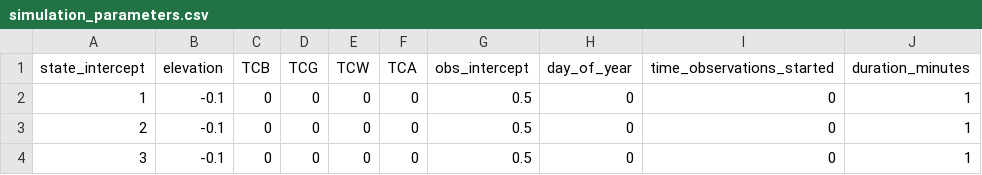
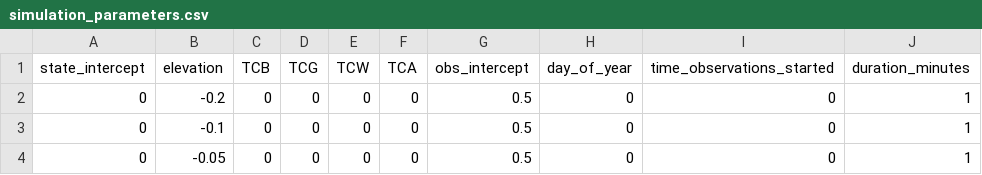
Before and after one commit to nahian-ahmed/Site-Clustering, a CSV file: config/simulation_parameters.csv, drawn as a sheet; only a part is shown; the diff names each change by its address in the sheet, - before the commit and + after, or states it on an @@ line.

Commit message:
...

```diff
--- a/config/simulation_parameters.csv
+++ b/config/simulation_parameters.csv
-A2 (state_intercept): 1
+A2 (state_intercept): 0
-B2 (elevation): -0.1
+B2 (elevation): -0.2
-A3 (state_intercept): 2
+A3 (state_intercept): 0
-A4 (state_intercept): 3
+A4 (state_intercept): 0
-B4 (elevation): -0.1
+B4 (elevation): -0.05
```
